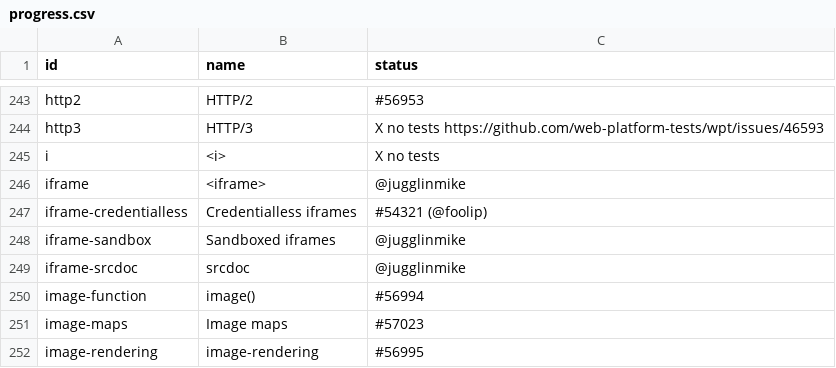
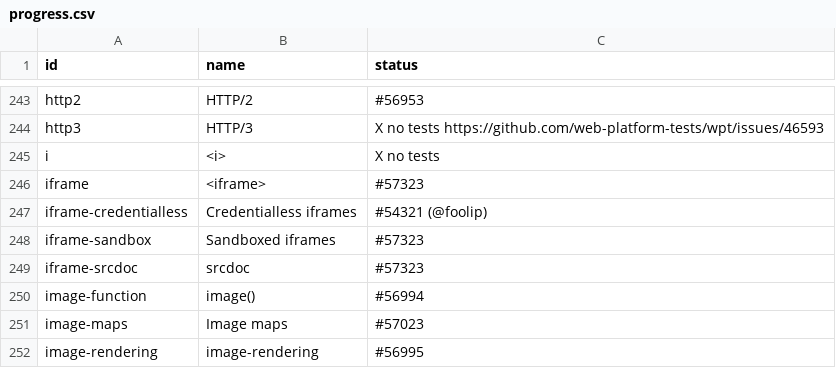
Before and after one commit to bocoup/wpt-classification-tools, a CSV file: progress.csv, drawn as a sheet; only a part is shown, gaps mark what is left out.

Commit message:
Update progress

```diff
--- a/progress.csv
+++ b/progress.csv
@@ -245,6 +245,6 @@ http3,HTTP/3,X no tests https://github.com/web-platform-tests/wpt/issues/46593
 i,<i>,X no tests
-iframe,<iframe>,@jugglinmike
+iframe,<iframe>,#57323
 iframe-credentialless,Credentialless iframes,#54321 (@foolip)
-iframe-sandbox,Sandboxed iframes,@jugglinmike
-iframe-srcdoc,srcdoc,@jugglinmike
+iframe-sandbox,Sandboxed iframes,#57323
+iframe-srcdoc,srcdoc,#57323
 image-function,image(),#56994
```
